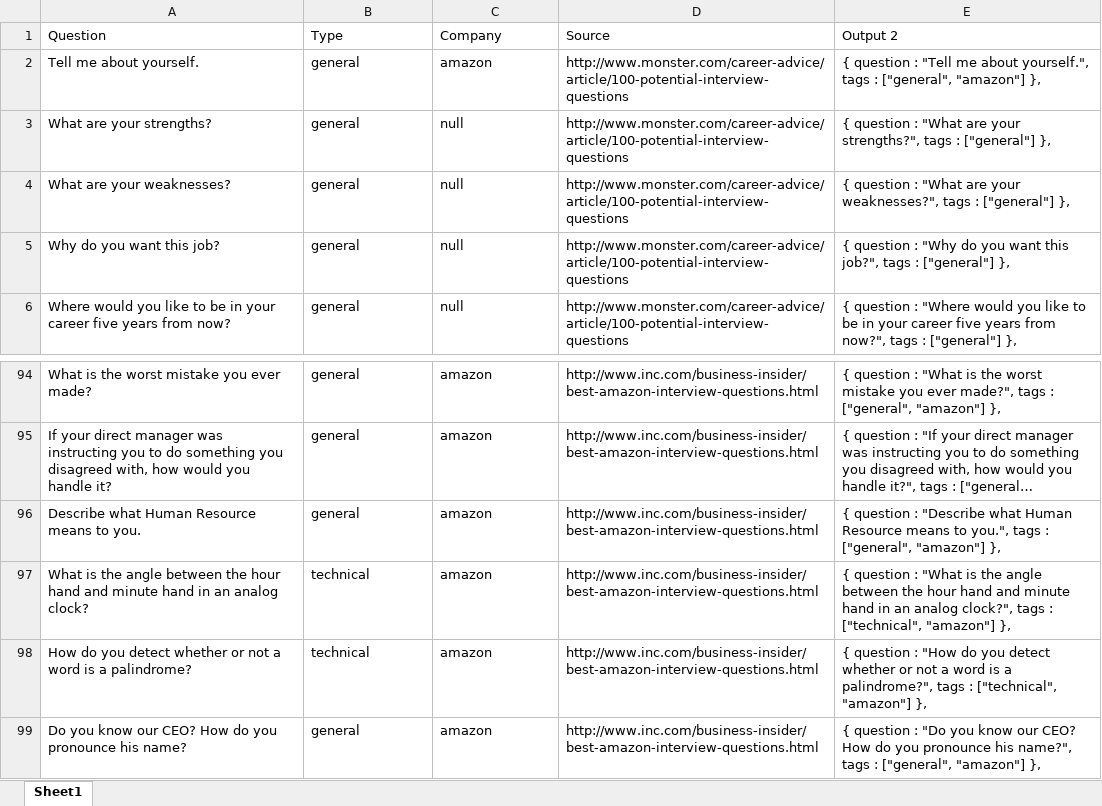
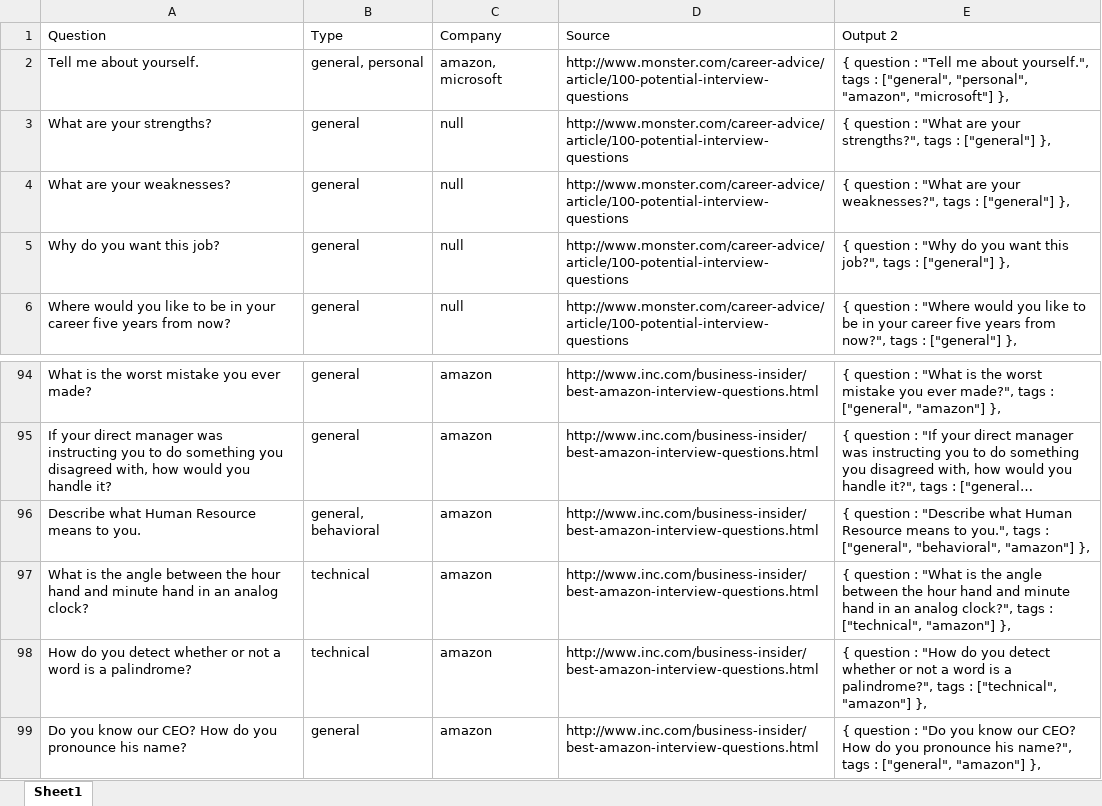
Before and after one commit to apsking/InterviewPrepAlexaSkill, an Excel workbook: questions.xlsx, sheet Sheet1, drawn as a sheet; only a part is shown, gaps mark what is left out; long unchanged cells end in …; values as stored, in another font and other column widths than the file's, no borders; the diff names each change by its address in the sheet, - before the commit and + after, or states it on an @@ line.

Commit message:
Update Excel to JSON formula for question list

```diff
--- a/questions.xlsx (sheet Sheet1)
+++ b/questions.xlsx (sheet Sheet1)
-B2 (Type): general
+B2 (Type): general, personal
-C2 (Company): amazon
+C2 (Company): amazon, microsoft
-E2 (Output 2): …: ["general", "amazon"] },
+E2 (Output 2): …: ["general", "personal", "amazon", "microsoft"] },
-B96 (Type): general
+B96 (Type): general, behavioral
-E96 (Output 2): …: ["general", "amazon"] },
+E96 (Output 2): …: ["general", "behavioral", "amazon"] },
```
Also changed, not shown: formulas that keep their value.
